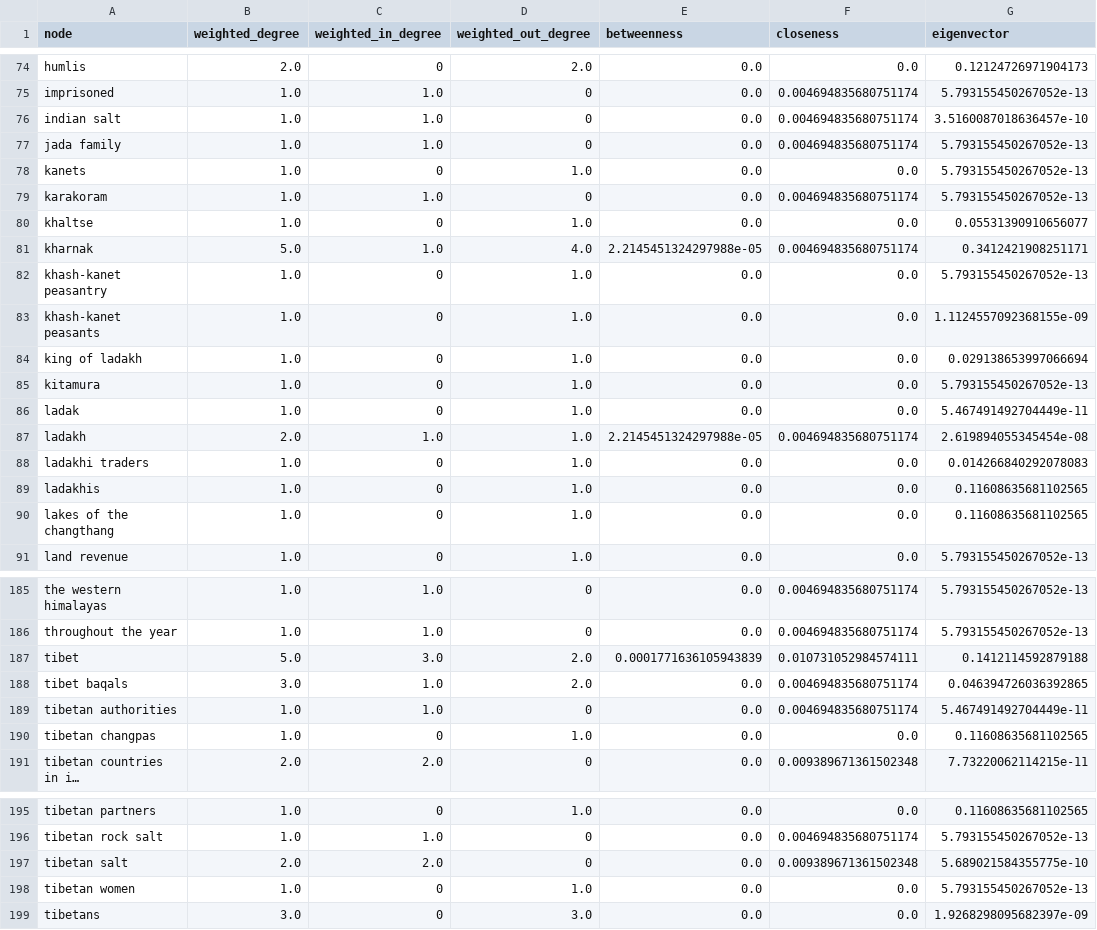
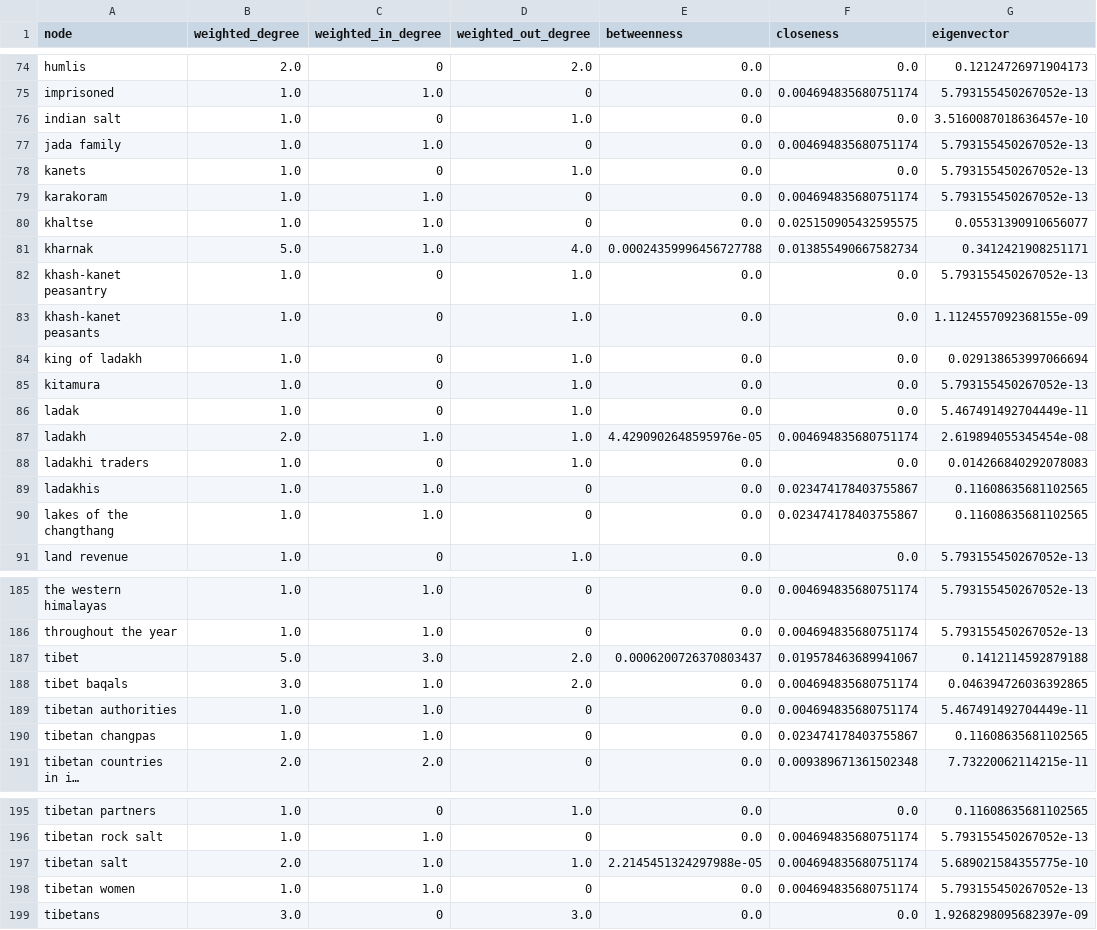
Before and after one commit to argamas23/Research, a CSV file: Mine/outputs/cleaned_network_metrics.csv, drawn as a sheet; only a part is shown, gaps mark what is left out; long unchanged cells end in …; the diff covers the shown part only; the diff names each change by its address in the sheet, - before the commit and + after, or states it on an @@ line.

```diff
--- a/Mine/outputs/cleaned_network_metrics.csv
+++ b/Mine/outputs/cleaned_network_metrics.csv
-C76 (weighted_in_degree): 1.0
+C76 (weighted_in_degree): 0
-D76 (weighted_out_degree): 0
+D76 (weighted_out_degree): 1.0
-F76 (closeness): 0.004694835680751174
+F76 (closeness): 0.0
-C80 (weighted_in_degree): 0
+C80 (weighted_in_degree): 1.0
-D80 (weighted_out_degree): 1.0
+D80 (weighted_out_degree): 0
-F80 (closeness): 0.0
+F80 (closeness): 0.025150905432595575
-E81 (betweenness): 2.2145451324297988e-05
+E81 (betweenness): 0.00024359996456727788
-F81 (closeness): 0.004694835680751174
+F81 (closeness): 0.013855490667582734
-E87 (betweenness): 2.2145451324297988e-05
+E87 (betweenness): 4.4290902648595976e-05
-C89:C90 (weighted_in_degree): 0
+C89:C90 (weighted_in_degree): 1.0
-D89:D90 (weighted_out_degree): 1.0
+D89:D90 (weighted_out_degree): 0
-F89:F90 (closeness): 0.0
+F89:F90 (closeness): 0.023474178403755867
-E187 (betweenness): 0.0001771636105943839
+E187 (betweenness): 0.0006200726370803437
-F187 (closeness): 0.010731052984574111
+F187 (closeness): 0.019578463689941067
-C190 (weighted_in_degree): 0
+C190 (weighted_in_degree): 1.0
-D190 (weighted_out_degree): 1.0
+D190 (weighted_out_degree): 0
-F190 (closeness): 0.0
+F190 (closeness): 0.023474178403755867
-C197 (weighted_in_degree): 2.0
+C197 (weighted_in_degree): 1.0
-D197 (weighted_out_degree): 0
+D197 (weighted_out_degree): 1.0
-E197 (betweenness): 0.0
+E197 (betweenness): 2.2145451324297988e-05
-F197 (closeness): 0.009389671361502348
+F197 (closeness): 0.004694835680751174
-C198 (weighted_in_degree): 0
+C198 (weighted_in_degree): 1.0
-D198 (weighted_out_degree): 1.0
+D198 (weighted_out_degree): 0
-F198 (closeness): 0.0
+F198 (closeness): 0.004694835680751174
```
Also changed, not shown: 51 edited cells elsewhere in this file, Mine/outputs/cleaned_aggregated_edges.csv, Mine/outputs/island_components.csv, 9 other files.
